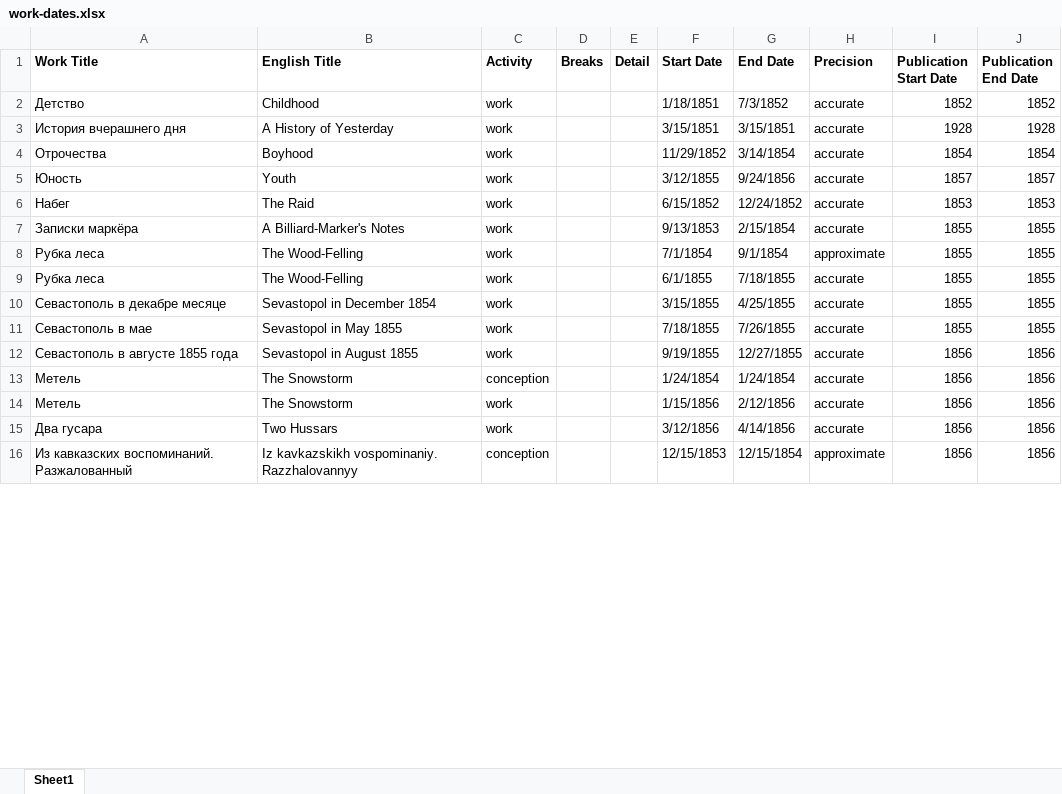
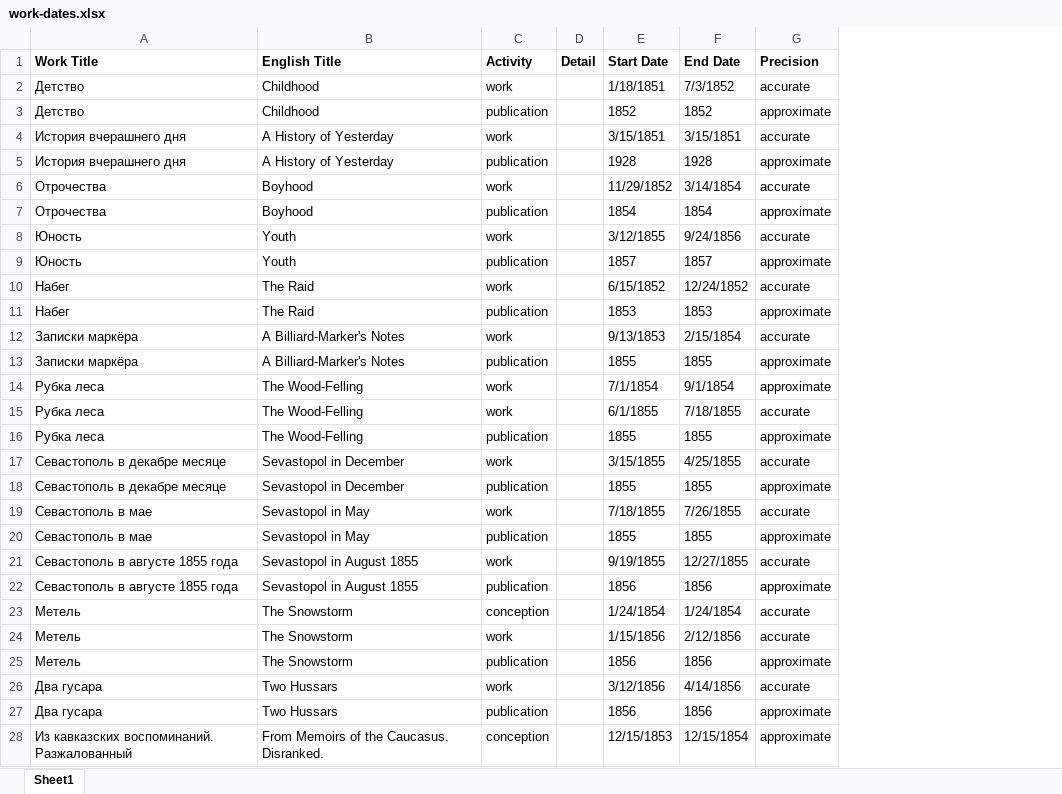
Before and after one commit to gershkovich/ColloquyUI, an Excel workbook: web/d3/data/work-dates.xlsx, sheet Sheet1, drawn as a sheet; only a part is shown; values as stored, in another font and other column widths than the file's, no borders; removed rows and columns are numbered as before the commit, all else as after; the diff covers the shown part only; the diff names each change by its address in the sheet, - before the commit and + after, or states it on an @@ line.

```diff
--- a/web/d3/data/work-dates.xlsx (sheet Sheet1)
+++ b/web/d3/data/work-dates.xlsx (sheet Sheet1)
-column D (Breaks), empty
-column I (Publication Start Date), rows 2-16: 1852 | 1928 | 1854 | 1857 | 1853 | 1855 | 1855 | 1855 | 1855 | 1855 | 1856 | 1856 | 1856 | 1856 | 1856
-column J (Publication End Date), rows 2-16: 1852 | 1928 | 1854 | 1857 | 1853 | 1855 | 1855 | 1855 | 1855 | 1855 | 1856 | 1856 | 1856 | 1856 | 1856
+row 3: Детство | Childhood | publication |  | 1852 | 1852 | approximate
+row 5: История вчерашнего дня | A History of Yesterday | publication |  | 1928 | 1928 | approximate
+row 7: Отрочества | Boyhood | publication |  | 1854 | 1854 | approximate
+row 9: Юность | Youth | publication |  | 1857 | 1857 | approximate
+row 11: Набег | The Raid | publication |  | 1853 | 1853 | approximate
+row 13: Записки маркёра | A Billiard-Marker's Notes | publication |  | 1855 | 1855 | approximate
+row 16: Рубка леса | The Wood-Felling | publication |  | 1855 | 1855 | approximate
-B17 (English Title): Sevastopol in December 1854
+B17 (English Title): Sevastopol in December
+row 18: Севастополь в декабре месяце | Sevastopol in December | publication |  | 1855 | 1855 | approximate
-B19 (English Title): Sevastopol in May 1855
+B19 (English Title): Sevastopol in May
+row 20: Севастополь в мае | Sevastopol in May | publication |  | 1855 | 1855 | approximate
+row 22: Севастополь в августе 1855 года | Sevastopol in August 1855 | publication |  | 1856 | 1856 | approximate
+row 25: Метель | The Snowstorm | publication |  | 1856 | 1856 | approximate
+row 27: Два гусара | Two Hussars | publication |  | 1856 | 1856 | approximate
-B28 (English Title): Iz kavkazskikh vospominaniy. Razzhalovannyy
+B28 (English Title): From Memoirs of the Caucasus. Disranked.
```
Also changed, not shown: 157 added rows, 3 removed rows, 16 edited cells and cell formats elsewhere in this sheet, 4 other files.
